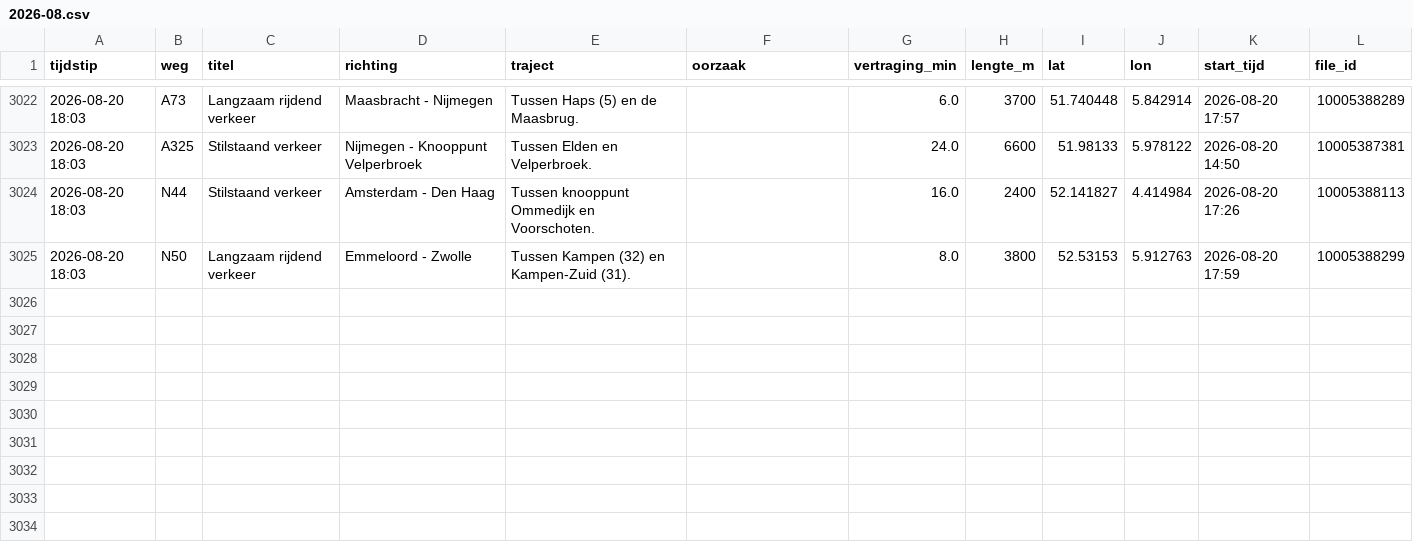
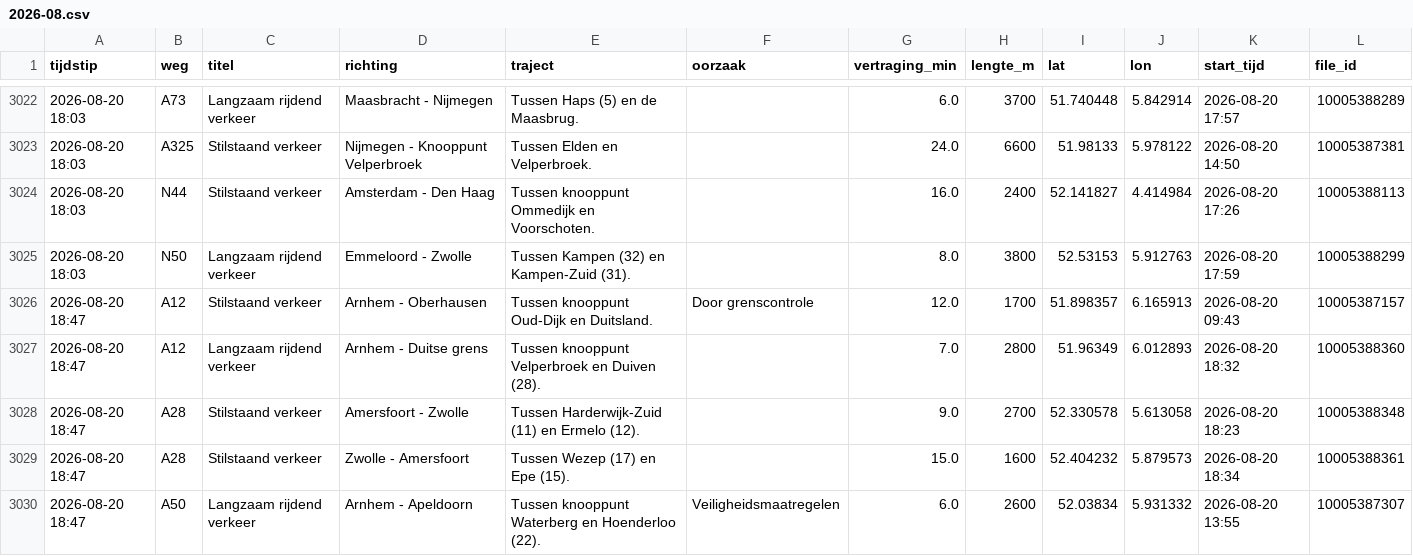
Before and after one commit to YvesW81/test-3, a CSV file: data/files/2026-08.csv, drawn as a sheet; only a part is shown, gaps mark what is left out.

```diff
--- a/data/files/2026-08.csv
+++ b/data/files/2026-08.csv
@@ -3025 +3025,6 @@ tijdstip,weg,titel,richting,traject,oorzaak,vertraging_min,lengte_m,lat,lon,star
 2026-08-20 18:03,N50,Langzaam rijdend verkeer,Emmeloord - Zwolle,Tussen Kampen (32) en Kampen-Zuid (31).,,8.0,3800,52.53153,5.912763,2026-08-20 17:59,10005388299
+2026-08-20 18:47,A12,Stilstaand verkeer,Arnhem - Oberhausen,Tussen knooppunt Oud-Dijk en Duitsland.,Door grenscontrole,12.0,1700,51.898357,6.165913,2026-08-20 09:43,10005387157
+2026-08-20 18:47,A12,Langzaam rijdend verkeer,Arnhem - Duitse grens,Tussen knooppunt Velperbroek en Duiven (28).,,7.0,2800,51.96349,6.012893,2026-08-20 18:32,10005388360
+2026-08-20 18:47,A28,Stilstaand verkeer,Amersfoort - Zwolle,Tussen Harderwijk-Zuid (11) en Ermelo (12).,,9.0,2700,52.330578,5.613058,2026-08-20 18:23,10005388348
+2026-08-20 18:47,A28,Stilstaand verkeer,Zwolle - Amersfoort,Tussen Wezep (17) en Epe (15).,,15.0,1600,52.404232,5.879573,2026-08-20 18:34,10005388361
+2026-08-20 18:47,A50,Langzaam rijdend verkeer,Arnhem - Apeldoorn,Tussen knooppunt Waterberg en Hoenderloo (22).,Veiligheidsmaatregelen,6.0,2600,52.03834,5.931332,2026-08-20 13:55,10005387307
```
Also changed, not shown: data/totalen.csv.
